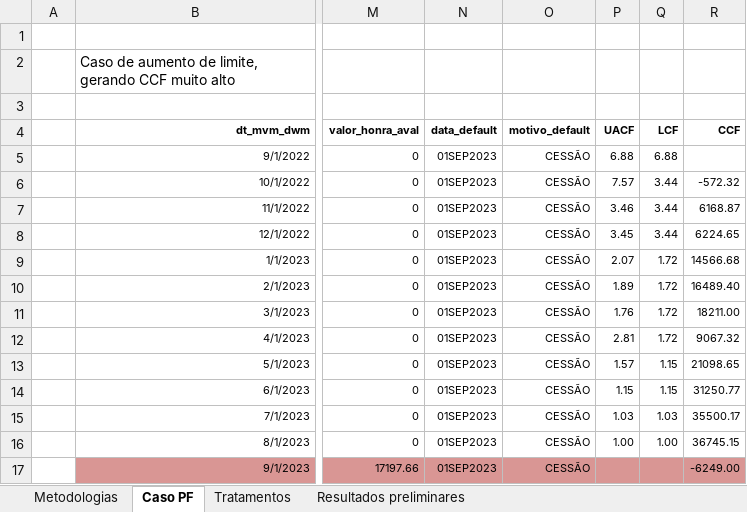
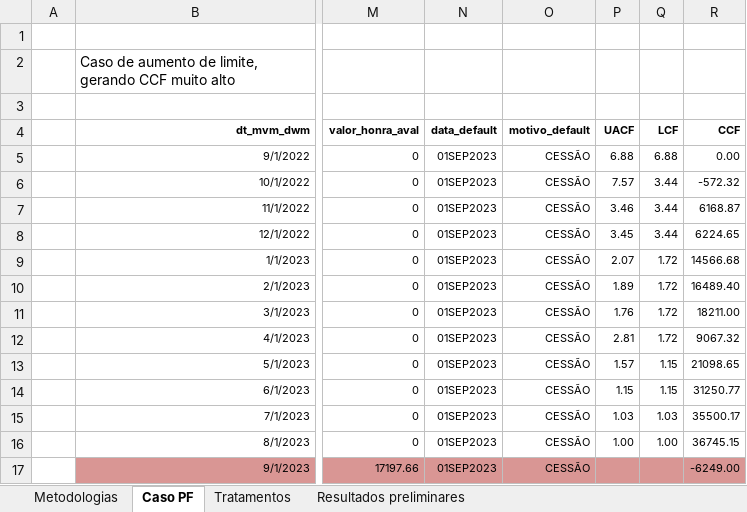
Before and after one commit to rogerioalves21/rag_python, an Excel workbook: files/outros/AnaliseCCF.xlsx, sheet Caso PF, drawn as a sheet; only a part is shown, gaps mark what is left out; values as stored, in another font and other column widths than the file's, no borders; the diff names each change by its address in the sheet, - before the commit and + after, or states it on an @@ line.

Commit message:
excel

```diff
--- a/files/outros/AnaliseCCF.xlsx (sheet Caso PF)
+++ b/files/outros/AnaliseCCF.xlsx (sheet Caso PF)
-R5 (CCF): (empty)
+R5 (CCF): 0.00
```
Also changed, not shown: 38 other files.
